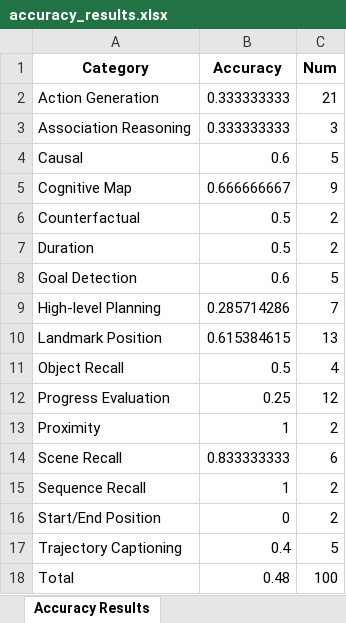
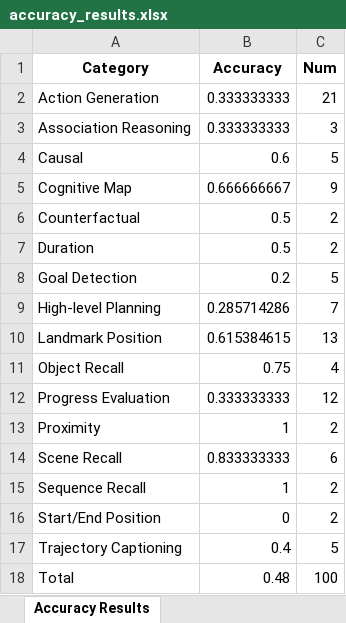
Before and after one commit to leozhilin/urban_video, an Excel workbook: textgrad_results/accuracy_results.xlsx, sheet Accuracy Results, drawn as a sheet; values as stored, in another font and other column widths than the file's, no borders; the diff names each change by its address in the sheet, - before the commit and + after, or states it on an @@ line.

```diff
--- a/textgrad_results/accuracy_results.xlsx (sheet Accuracy Results)
+++ b/textgrad_results/accuracy_results.xlsx (sheet Accuracy Results)
-B8 (Accuracy): 0.6
+B8 (Accuracy): 0.2
-B11 (Accuracy): 0.5
+B11 (Accuracy): 0.75
-B12 (Accuracy): 0.25
+B12 (Accuracy): 0.333333333
```
Also changed, not shown: 20 other files.
